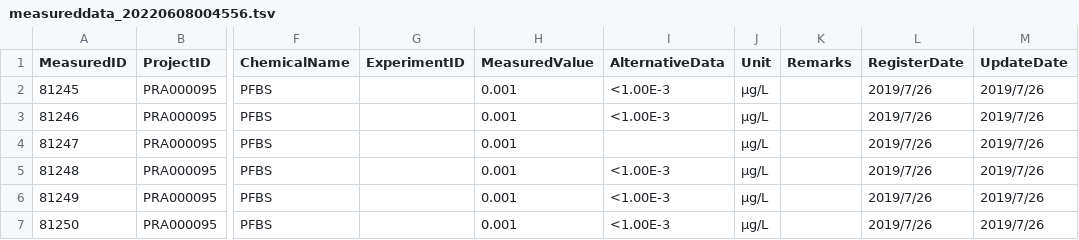
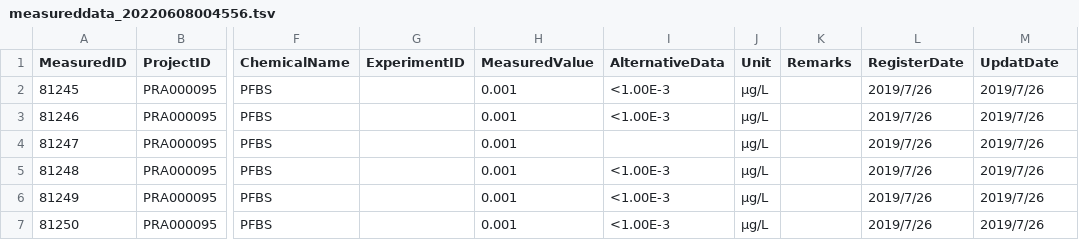
Before and after one commit to KyoHiki/Rmeeting2022, a TSV file: measureddata_20220608004556.tsv, drawn as a sheet; only a part is shown, gaps mark what is left out; the diff names each change by its address in the sheet, - before the commit and + after, or states it on an @@ line.

Commit message:
オープンデータを活用する（Rでも，Pythonでも）

```diff
--- a/measureddata_20220608004556.tsv
+++ b/measureddata_20220608004556.tsv
-M1: UpdateDate
+M1: UpdatDate
```
